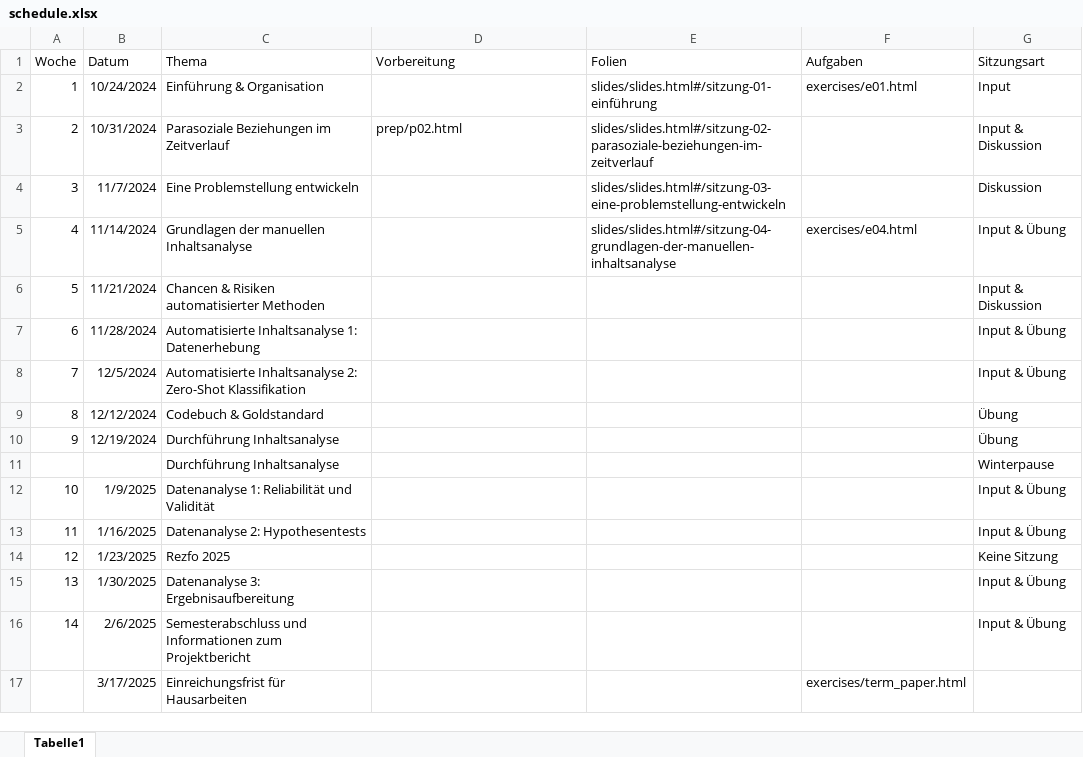
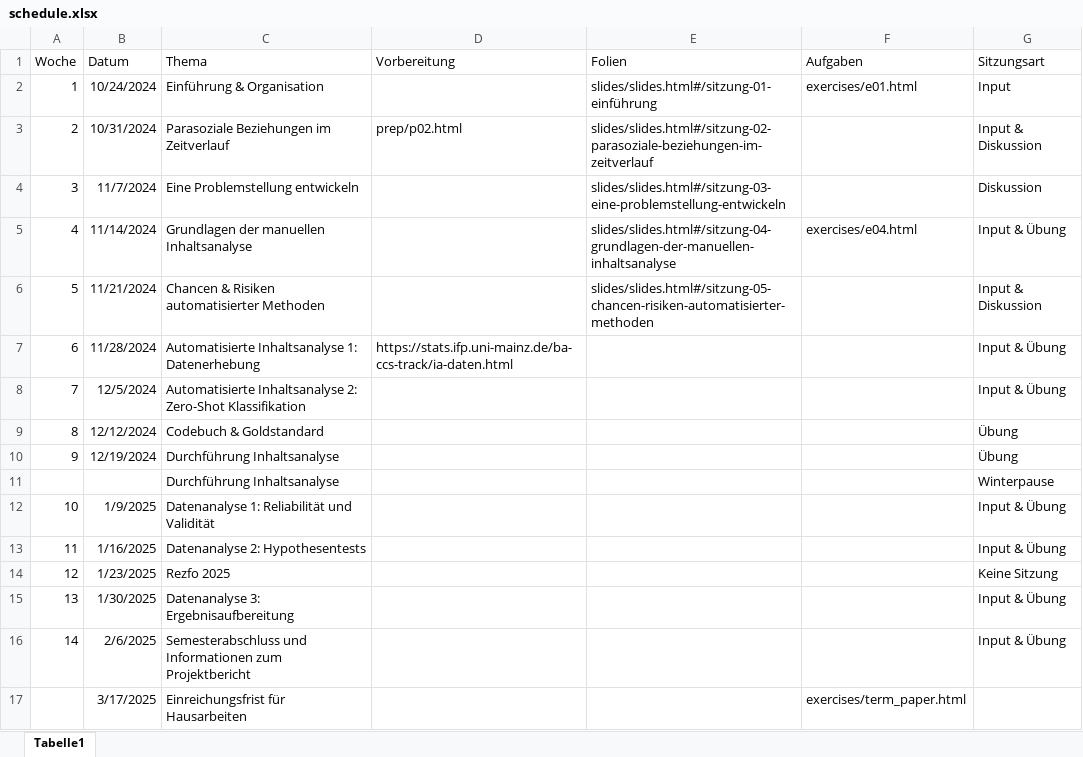
Before and after one commit to felixdidi/24-2-ia, an Excel workbook: schedule.xlsx, sheet Tabelle1, drawn as a sheet; values as stored, in another font and other column widths than the file's, no borders; the diff names each change by its address in the sheet, - before the commit and + after, or states it on an @@ line.

```diff
--- a/schedule.xlsx (sheet Tabelle1)
+++ b/schedule.xlsx (sheet Tabelle1)
-E6 (Folien): (empty)
+E6 (Folien): slides/slides.html#/sitzung-05-chancen-risiken-automatisierter-methoden
-D7 (Vorbereitung): (empty)
+D7 (Vorbereitung): https://stats.ifp.uni-mainz.de/ba-ccs-track/ia-daten.html
```
Also changed, not shown: 34 other files.
